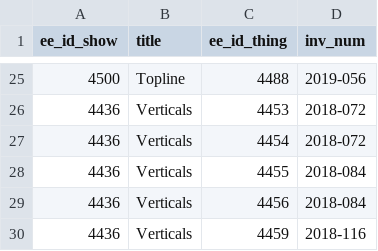
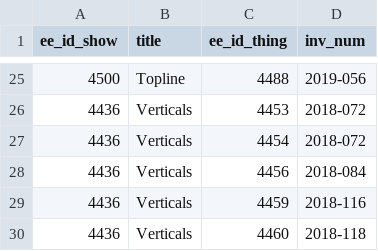
Before and after one commit to coryarcangel/coryarcangel.com, a CSV file: _data/thingsXshows.csv, drawn as a sheet; only a part is shown, gaps mark what is left out; the shorter side is filled out with more unchanged rows; the diff names each change by its address in the sheet, - before the commit and + after, or states it on an @@ line.

Commit message:
Fix double dunk in Verticles

```diff
--- a/_data/thingsXshows.csv
+++ b/_data/thingsXshows.csv
-row 28: 4436 | Verticals | 4455 | 2018-084
```
